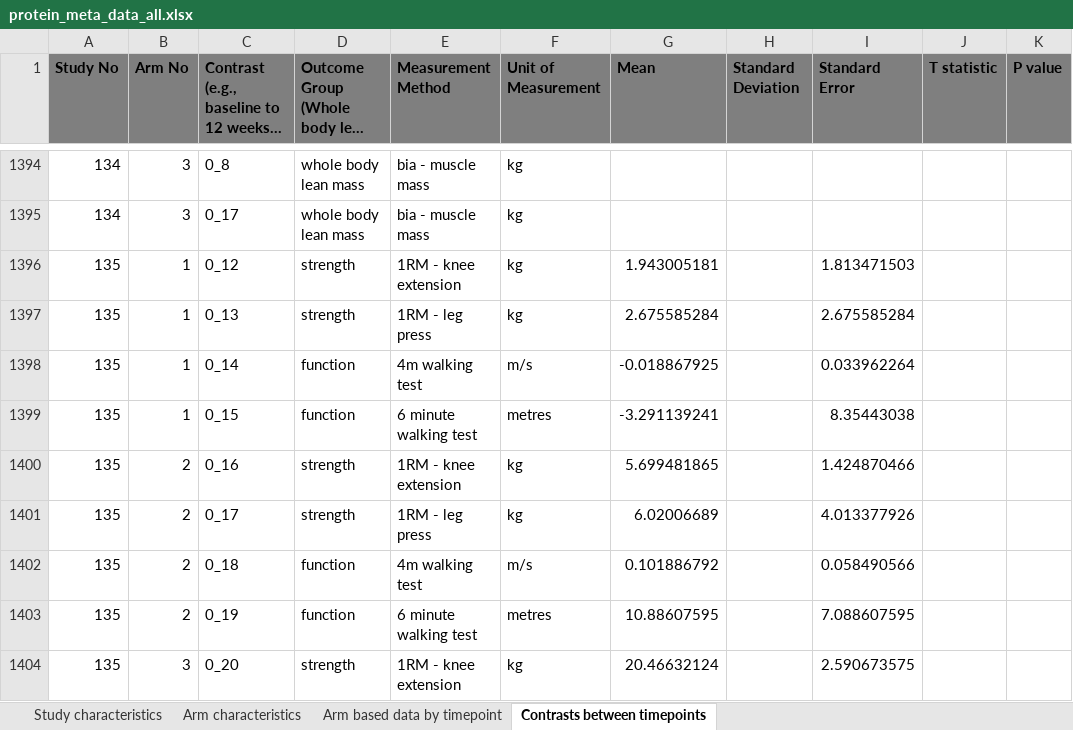
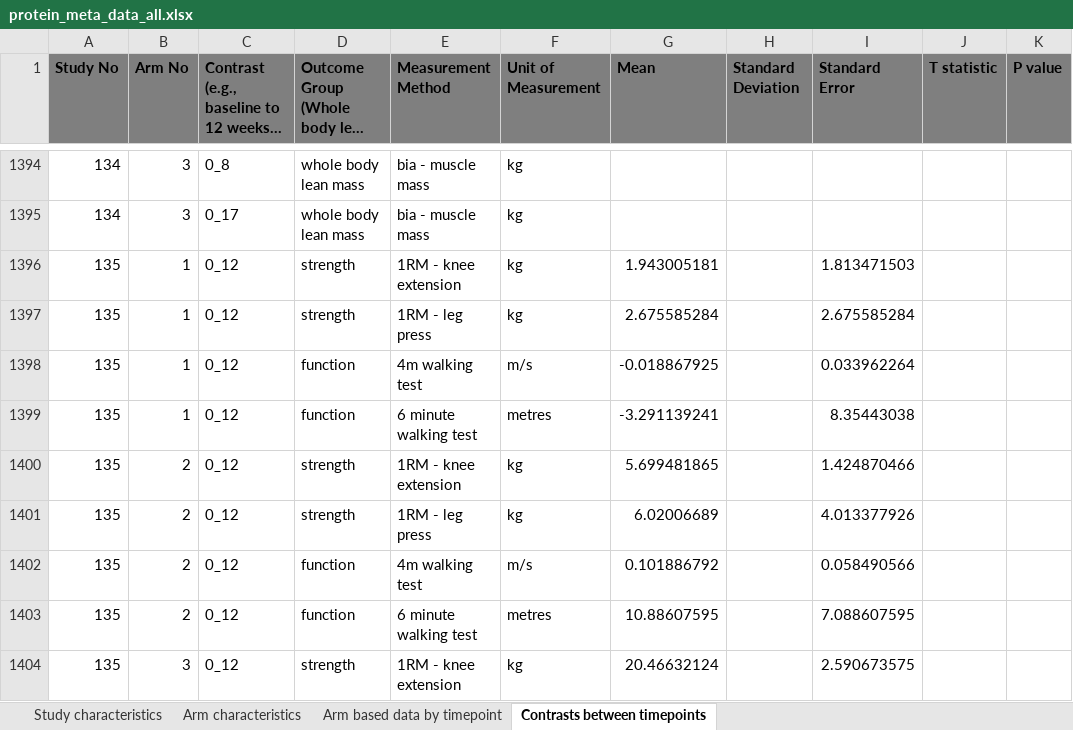
Before and after one commit to jamessteeleii/protein_dose_response_meta, an Excel workbook: data/protein_meta_data_all.xlsx, sheet Contrasts between timepoints, drawn as a sheet; only a part is shown, gaps mark what is left out; long unchanged cells end in …; values as stored, in another font and other column widths than the file's, no borders; the diff covers the shown part only; the diff names each change by its address in the sheet, - before the commit and + after, or states it on an @@ line.

```diff
--- a/data/protein_meta_data_all.xlsx (sheet Contrasts between timepoints)
+++ b/data/protein_meta_data_all.xlsx (sheet Contrasts between timepoints)
-C1397: 0_13
+C1397: 0_12
-C1398: 0_14
+C1398: 0_12
-C1399: 0_15
+C1399: 0_12
-C1400: 0_16
+C1400: 0_12
-C1401: 0_17
+C1401: 0_12
-C1402: 0_18
+C1402: 0_12
-C1403: 0_19
+C1403: 0_12
-C1404: 0_20
+C1404: 0_12
```
Also changed, not shown: 67 edited cells elsewhere in this sheet, sheet Arm characteristics, sheet Arm based data by timepoint, sheet Study characteristics, formulas that keep their value, charts or pictures, 1 other file.
